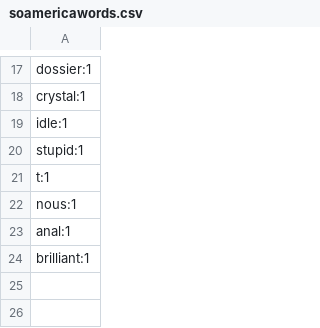
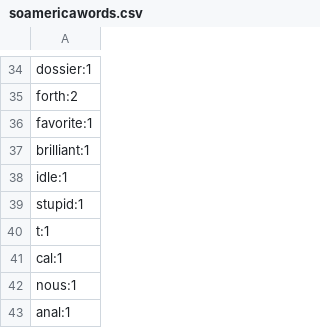
Before and after one commit to deadmau/education-analysis-2014, a CSV file: data/cleaned/soamericawords.csv, drawn as a sheet; only a part is shown, gaps mark what is left out; addresses are those after the commit; the diff covers the shown part only; the diff names each change by its address in the sheet, - before the commit and + after, or states it on an @@ line.

```diff
--- a/data/cleaned/soamericawords.csv
+++ b/data/cleaned/soamericawords.csv
-A35: crystal:1
+A35: forth:2
+row 36: favorite:1
-row 24: brilliant:1
+row 37: brilliant:1
+row 41: cal:1
```
Also changed, not shown: 17 added rows and 3 edited cells elsewhere in this file, data/cleaned/africawords.csv, data/cleaned/asiawords.csv, 18 other files.
